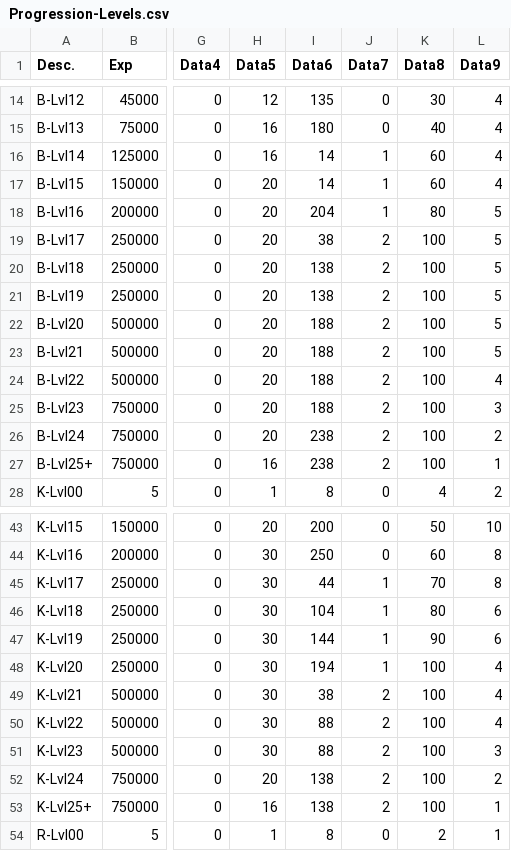
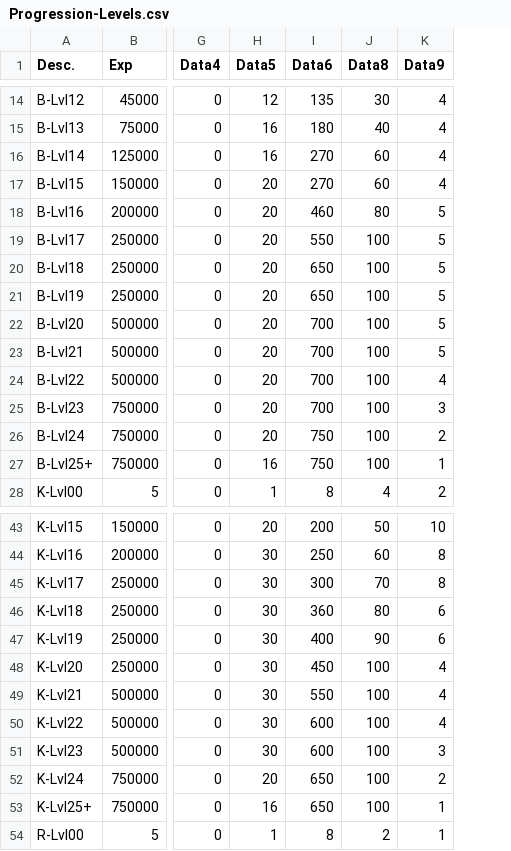
Before and after one commit to ZaneDubya/YserbiusData, a CSV file: Data/Progression-Levels.csv, drawn as a sheet; only a part is shown, gaps mark what is left out; the diff covers the shown part only; the diff names each change by its address in the sheet, - before the commit and + after, or states it on an @@ line.

Commit message:
Data5 is obviously a 16-bit value

```diff
--- a/Data/Progression-Levels.csv
+++ b/Data/Progression-Levels.csv
-column J (Data7), rows 14-28: 0 | 0 | 1 | 1 | 1 | 2 | 2 | 2 | 2 | 2 | 2 | 2 | 2 | 2 | 0; rows 43-54: 0 | 0 | 1 | 1 | 1 | 1 | 2 | 2 | 2 | 2 | 2 | 0
-I16:I17 (Data6): 14
+I16:I17 (Data6): 270
-I18 (Data6): 204
+I18 (Data6): 460
-I19 (Data6): 38
+I19 (Data6): 550
-I20:I21 (Data6): 138
+I20:I21 (Data6): 650
-I22:I25 (Data6): 188
+I22:I25 (Data6): 700
-I26:I27 (Data6): 238
+I26:I27 (Data6): 750
-I45 (Data6): 44
+I45 (Data6): 300
-I46 (Data6): 104
+I46 (Data6): 360
-I47 (Data6): 144
+I47 (Data6): 400
-I48 (Data6): 194
+I48 (Data6): 450
-I49 (Data6): 38
+I49 (Data6): 550
-I50:I51 (Data6): 88
+I50:I51 (Data6): 600
-I52:I53 (Data6): 138
+I52:I53 (Data6): 650
```
Also changed, not shown: 16 edited cells elsewhere in this file.
